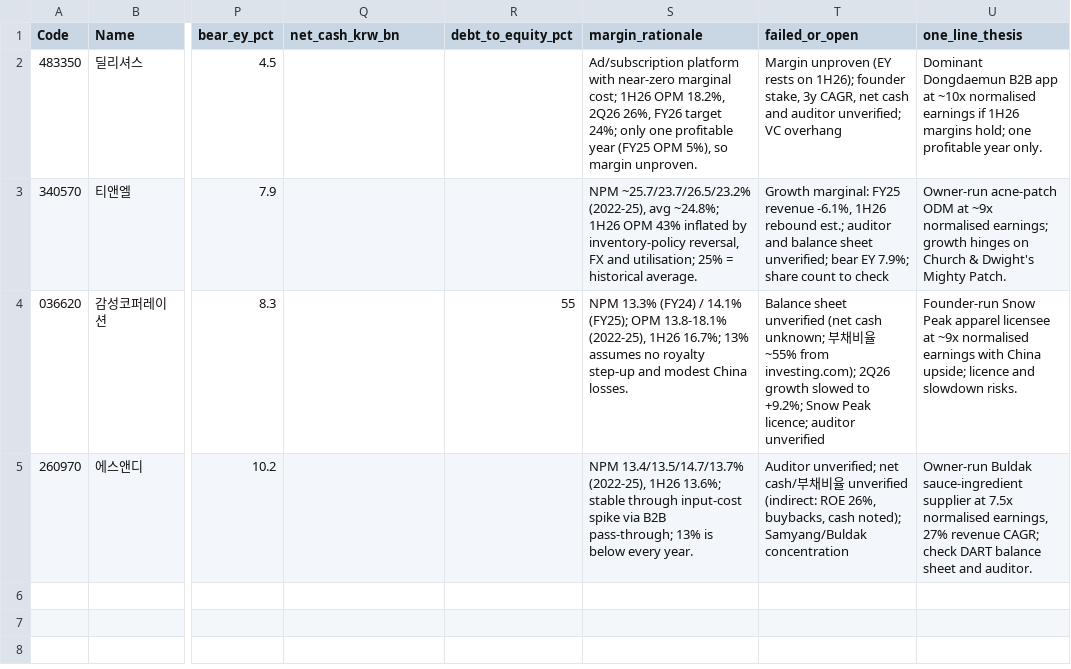
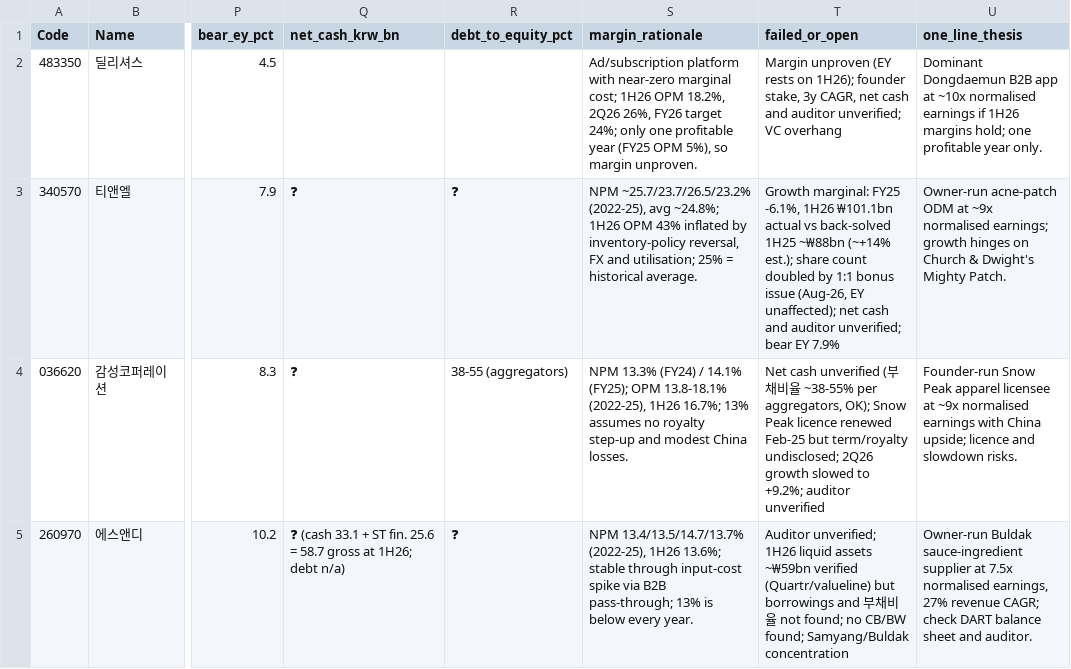
Before and after one commit to vinhnguyenAI/Invest, a CSV file: research/deep/output/group_07.csv, drawn as a sheet; only a part is shown, gaps mark what is left out; the diff names each change by its address in the sheet, - before the commit and + after, or states it on an @@ line.

```diff
--- a/research/deep/output/group_07.csv
+++ b/research/deep/output/group_07.csv
-Q3:Q4 (net_cash_krw_bn): (empty)
+Q3:Q4 (net_cash_krw_bn): ❓
-R3 (debt_to_equity_pct): (empty)
+R3 (debt_to_equity_pct): ❓
-T3 (failed_or_open): …marginal: FY25 revenue -6.1%, 1H26 rebound est.; auditor and balance sheet unverified; bear EY 7.9%; share count to check
+T3 (failed_or_open): …marginal: FY25 -6.1%, 1H26 ₩101.1bn actual vs back-solved 1H25 ~₩88bn (~+14% est.); share count doubled by 1:1 bonus issue (Aug-26, EY unaffected); net cash and auditor unverified; bear EY 7.9%
-R4 (debt_to_equity_pct): 55
+R4 (debt_to_equity_pct): 38-55 (aggregators)
-T4 (failed_or_open): Balance sheet unverified (net cash unknown; 부채비율 ~55% from investing.com); 2Q26 growth slowed to +9.2%; Snow Peak licence; auditor unverified
+T4 (failed_or_open): Net cash unverified (부채비율 ~38-55% per aggregators, OK); Snow Peak licence renewed Feb-25 but term/royalty undisclosed; 2Q26 growth slowed to +9.2%; auditor unverified
-Q5 (net_cash_krw_bn): (empty)
+Q5 (net_cash_krw_bn): ❓ (cash 33.1 + ST fin. 25.6 = 58.7 gross at 1H26; debt n/a)
-R5 (debt_to_equity_pct): (empty)
+R5 (debt_to_equity_pct): ❓
-T5 (failed_or_open): Auditor unverified; net cash/부채비율 unverified (indirect: ROE 26%, buybacks, cash noted); Samyang/Buldak concentration
+T5 (failed_or_open): Auditor unverified; 1H26 liquid assets ~₩59bn verified (Quartr/valueline) but borrowings and 부채비율 not found; no CB/BW found; Samyang/Buldak concentration
```
Also changed, not shown: research/deep/output/group_01.csv, research/deep/output/group_05.csv, 12 other files.
